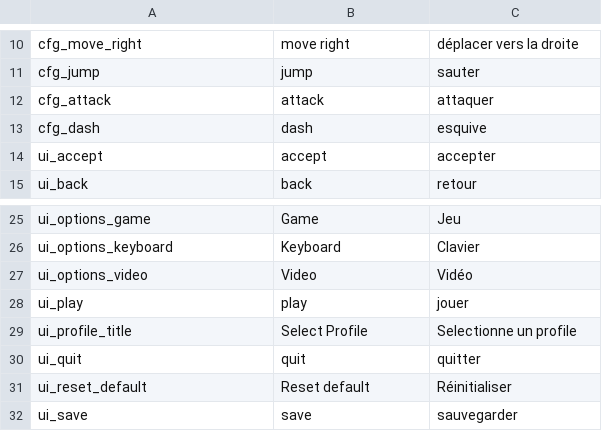
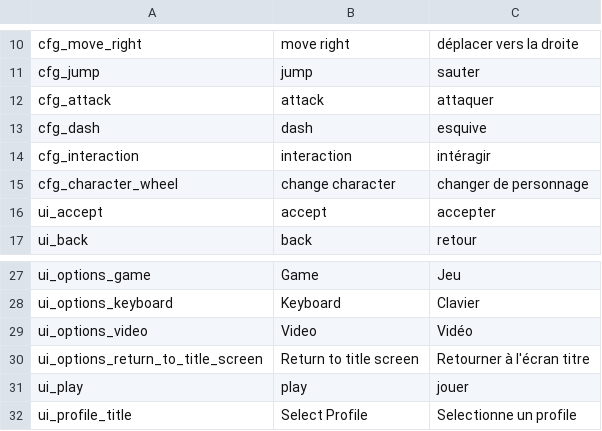
Before and after one commit to Levrault/margot-beatrice-adventure, a CSV file: i18n.csv, drawn as a sheet; only a part is shown, gaps mark what is left out; the shorter side is filled out with more unchanged rows.

```diff
--- a/i18n.csv
+++ b/i18n.csv
@@ -13,2 +13,4 @@ cfg_attack,"attack","attaquer"
 cfg_dash,"dash","esquive"
+cfg_interaction,"interaction","intéragir"
+cfg_character_wheel,"change character","changer de personnage"
 ui_accept,"accept","accepter"
@@ -27,2 +29,3 @@ ui_options_keyboard,"Keyboard","Clavier"
 ui_options_video,"Video","Vidéo"
+ui_options_return_to_title_screen,"Return to title screen","Retourner à l'écran titre"
 ui_play,"play","jouer"
```
Also changed, not shown: 28 other files.
